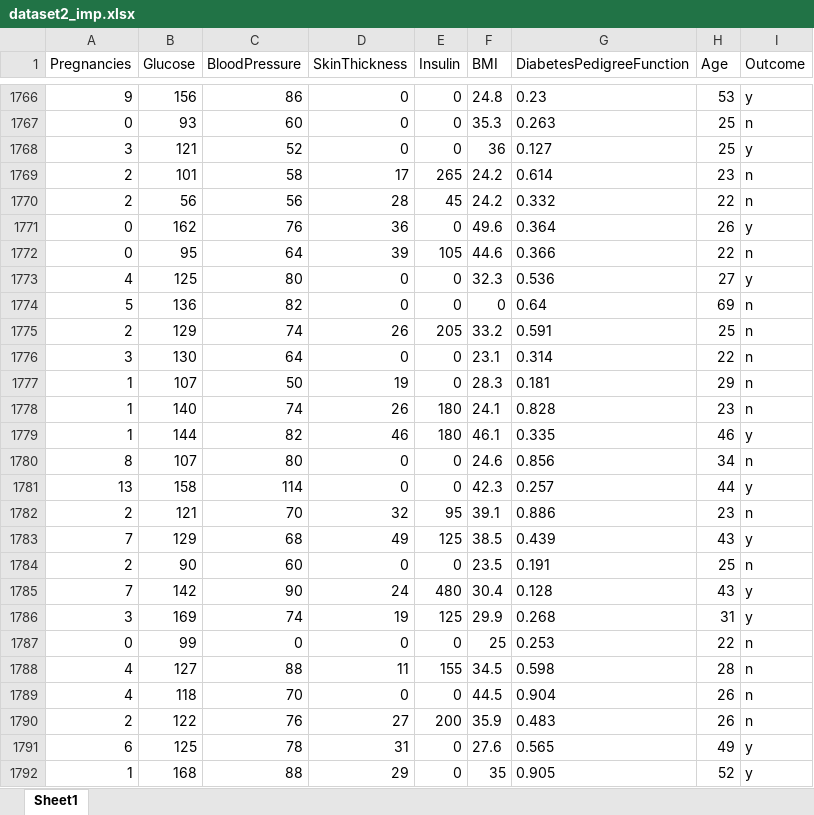
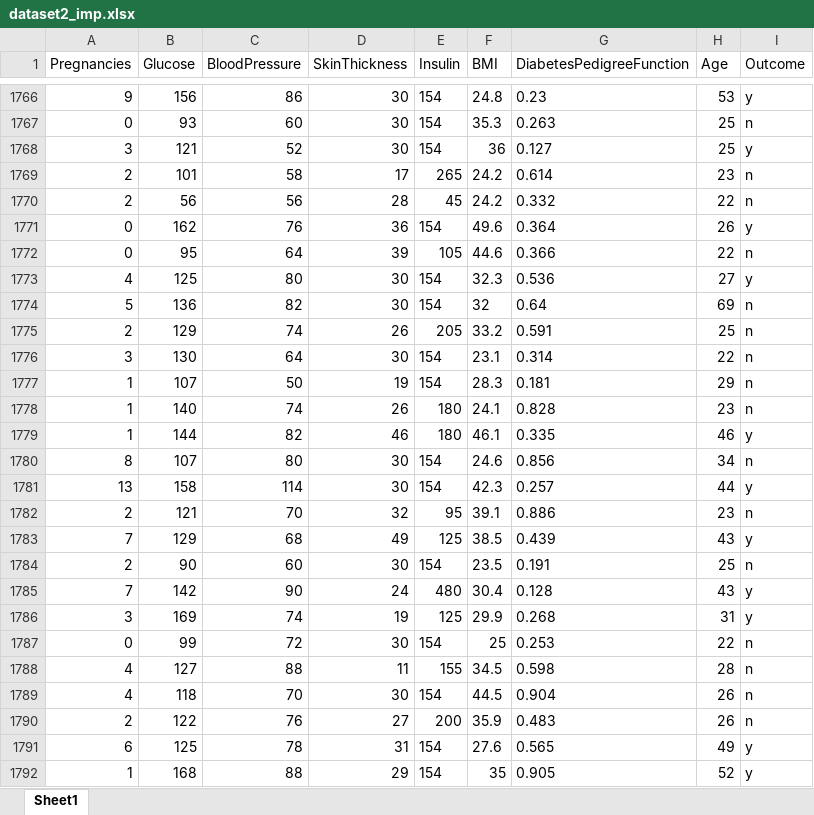
Before and after one commit to mrkbrts/vu-paih-group6, an Excel workbook: dataset2_imp.xlsx, sheet Sheet1, drawn as a sheet; only a part is shown, gaps mark what is left out; values as stored, in another font and other column widths than the file's, no borders; conditional formats not drawn; the diff covers the shown part only; the diff names each change by its address in the sheet, - before the commit and + after, or states it on an @@ line.

```diff
--- a/dataset2_imp.xlsx (sheet Sheet1)
+++ b/dataset2_imp.xlsx (sheet Sheet1)
-D1766:D1768 (SkinThickness): 0
+D1766:D1768 (SkinThickness): 30
-E1766:E1768 (Insulin): 0
+E1766:E1768 (Insulin): 154
-E1771 (Insulin): 0
+E1771 (Insulin): 154
-D1773:D1774 (SkinThickness): 0
+D1773:D1774 (SkinThickness): 30
-E1773:E1774 (Insulin): 0
+E1773:E1774 (Insulin): 154
-F1774 (BMI): 0
+F1774 (BMI): 32
-D1776 (SkinThickness): 0
+D1776 (SkinThickness): 30
-E1776:E1777 (Insulin): 0
+E1776:E1777 (Insulin): 154
-D1780:D1781 (SkinThickness): 0
+D1780:D1781 (SkinThickness): 30
-E1780:E1781 (Insulin): 0
+E1780:E1781 (Insulin): 154
-D1784 (SkinThickness): 0
+D1784 (SkinThickness): 30
-E1784 (Insulin): 0
+E1784 (Insulin): 154
-C1787 (BloodPressure): 0
+C1787 (BloodPressure): 72
-D1787 (SkinThickness): 0
+D1787 (SkinThickness): 30
-E1787 (Insulin): 0
+E1787 (Insulin): 154
-D1789 (SkinThickness): 0
+D1789 (SkinThickness): 30
-E1789 (Insulin): 0
+E1789 (Insulin): 154
-E1791:E1792 (Insulin): 0
+E1791:E1792 (Insulin): 154
```
Also changed, not shown: 1632 edited cells elsewhere in this sheet, 3 other files.
